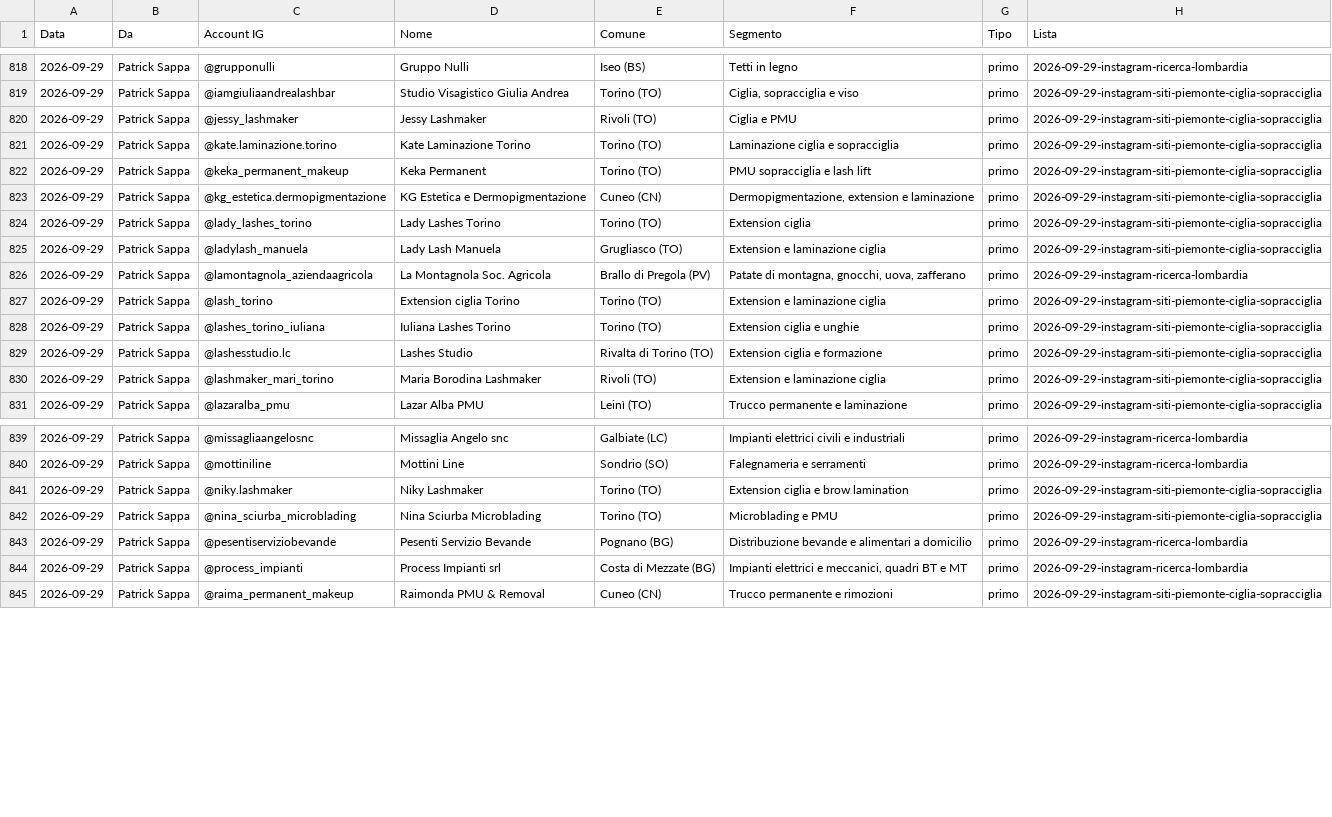
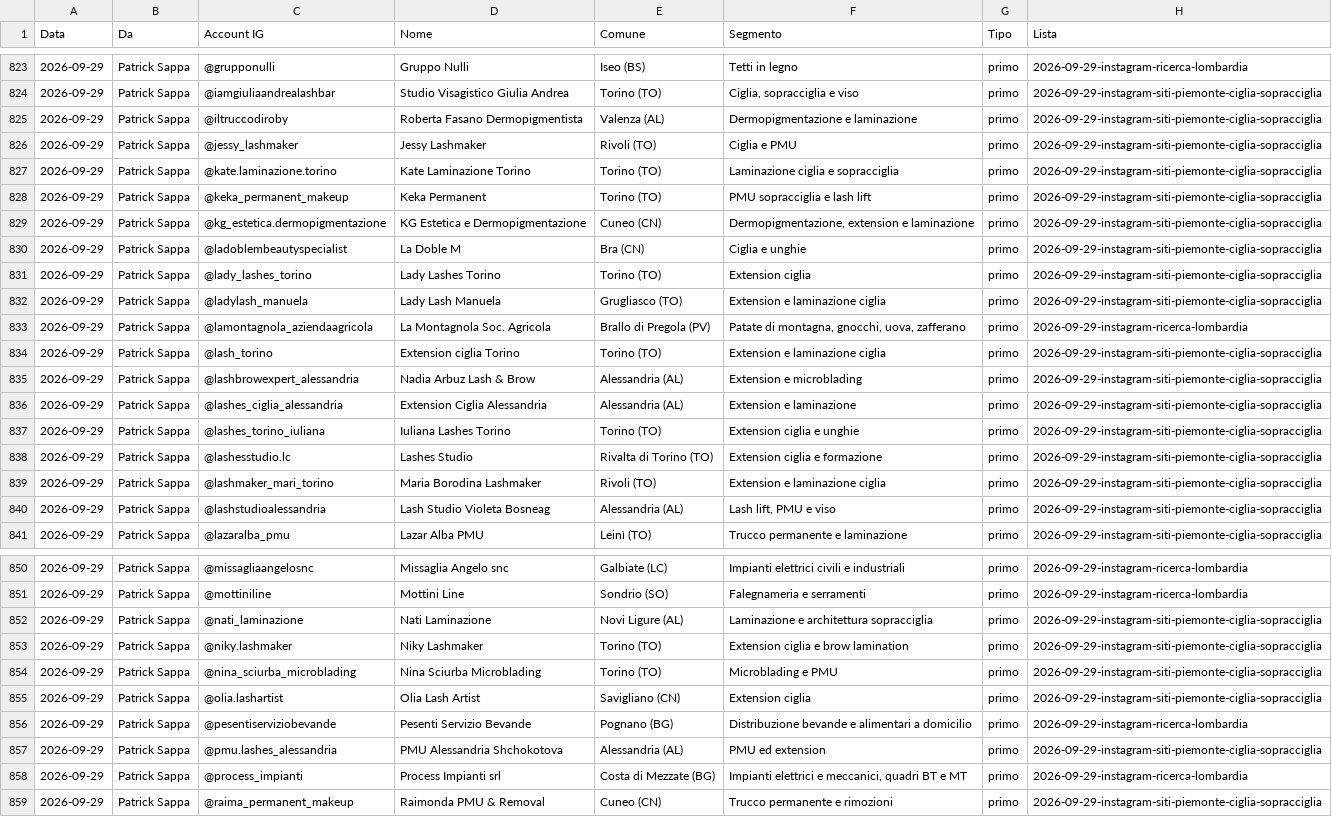
Before and after one commit to Nixo999/denki-brain, a CSV file: 02-Sales/liste/contattati.csv, drawn as a sheet; only a part is shown, gaps mark what is left out; the diff covers the shown part only.

Commit message:
Chiusura automatica: 1 file in 02-Sales
Committato dall'hook di fine sessione, non da una persona: il perche' di
ogni modifica sta nei commit scritti durante la sessione. Se questo commit e'
l'unico, quel lavoro e' rimasto senza spiegazione.

```diff
--- a/02-Sales/liste/contattati.csv
+++ b/02-Sales/liste/contattati.csv
@@ -819,2 +824,3 @@ Data,Da,Account IG,Nome,Comune,Segmento,Tipo,Lista
 2026-09-29,Patrick Sappa,@iamgiuliaandrealashbar,Studio Visagistico Giulia Andrea,Torino (TO),"Ciglia, sopracciglia e viso",primo,2026-09-29-instagram-siti-piemonte-ciglia-sopracciglia
+2026-09-29,Patrick Sappa,@iltruccodiroby,Roberta Fasano Dermopigmentista,Valenza (AL),Dermopigmentazione e laminazione,primo,2026-09-29-instagram-siti-piemonte-ciglia-sopracciglia
 2026-09-29,Patrick Sappa,@jessy_lashmaker,Jessy Lashmaker,Rivoli (TO),Ciglia e PMU,primo,2026-09-29-instagram-siti-piemonte-ciglia-sopracciglia
@@ -823,2 +829,3 @@ Data,Da,Account IG,Nome,Comune,Segmento,Tipo,Lista
 2026-09-29,Patrick Sappa,@kg_estetica.dermopigmentazione,KG Estetica e Dermopigmentazione,Cuneo (CN),"Dermopigmentazione, extension e laminazione",primo,2026-09-29-instagram-siti-piemonte-ciglia-sopracciglia
+2026-09-29,Patrick Sappa,@ladoblembeautyspecialist,La Doble M,Bra (CN),Ciglia e unghie,primo,2026-09-29-instagram-siti-piemonte-ciglia-sopracciglia
 2026-09-29,Patrick Sappa,@lady_lashes_torino,Lady Lashes Torino,Torino (TO),Extension ciglia,primo,2026-09-29-instagram-siti-piemonte-ciglia-sopracciglia
@@ -827,2 +834,4 @@ Data,Da,Account IG,Nome,Comune,Segmento,Tipo,Lista
 2026-09-29,Patrick Sappa,@lash_torino,Extension ciglia Torino,Torino (TO),Extension e laminazione ciglia,primo,2026-09-29-instagram-siti-piemonte-ciglia-sopracciglia
+2026-09-29,Patrick Sappa,@lashbrowexpert_alessandria,Nadia Arbuz Lash & Brow,Alessandria (AL),Extension e microblading,primo,2026-09-29-instagram-siti-piemonte-ciglia-sopracciglia
+2026-09-29,Patrick Sappa,@lashes_ciglia_alessandria,Extension Ciglia Alessandria,Alessandria (AL),Extension e laminazione,primo,2026-09-29-instagram-siti-piemonte-ciglia-sopracciglia
 2026-09-29,Patrick Sappa,@lashes_torino_iuliana,Iuliana Lashes Torino,Torino (TO),Extension ciglia e unghie,primo,2026-09-29-instagram-siti-piemonte-ciglia-sopracciglia
@@ -830,2 +839,3 @@ Data,Da,Account IG,Nome,Comune,Segmento,Tipo,Lista
 2026-09-29,Patrick Sappa,@lashmaker_mari_torino,Maria Borodina Lashmaker,Rivoli (TO),Extension e laminazione ciglia,primo,2026-09-29-instagram-siti-piemonte-ciglia-sopracciglia
+2026-09-29,Patrick Sappa,@lashstudioalessandria,Lash Studio Violeta Bosneag,Alessandria (AL),"Lash lift, PMU e viso",primo,2026-09-29-instagram-siti-piemonte-ciglia-sopracciglia
 2026-09-29,Patrick Sappa,@lazaralba_pmu,Lazar Alba PMU,Leinì (TO),Trucco permanente e laminazione,primo,2026-09-29-instagram-siti-piemonte-ciglia-sopracciglia
@@ -840,5 +851,8 @@ Data,Da,Account IG,Nome,Comune,Segmento,Tipo,Lista
 2026-09-29,Patrick Sappa,@mottiniline,Mottini Line,Sondrio (SO),Falegnameria e serramenti,primo,2026-09-29-instagram-ricerca-lombardia
+2026-09-29,Patrick Sappa,@nati_laminazione,Nati Laminazione,Novi Ligure (AL),Laminazione e architettura sopracciglia,primo,2026-09-29-instagram-siti-piemonte-ciglia-sopracciglia
 2026-09-29,Patrick Sappa,@niky.lashmaker,Niky Lashmaker,Torino (TO),Extension ciglia e brow lamination,primo,2026-09-29-instagram-siti-piemonte-ciglia-sopracciglia
 2026-09-29,Patrick Sappa,@nina_sciurba_microblading,Nina Sciurba Microblading,Torino (TO),Microblading e PMU,primo,2026-09-29-instagram-siti-piemonte-ciglia-sopracciglia
+2026-09-29,Patrick Sappa,@olia.lashartist,Olia Lash Artist,Savigliano (CN),Extension ciglia,primo,2026-09-29-instagram-siti-piemonte-ciglia-sopracciglia
 2026-09-29,Patrick Sappa,@pesentiserviziobevande,Pesenti Servizio Bevande,Pognano (BG),Distribuzione bevande e alimentari a domicilio,primo,2026-09-29-instagram-ricerca-lombardia
+2026-09-29,Patrick Sappa,@pmu.lashes_alessandria,PMU Alessandria Shchokotova,Alessandria (AL),PMU ed extension,primo,2026-09-29-instagram-siti-piemonte-ciglia-sopracciglia
 2026-09-29,Patrick Sappa,@process_impianti,Process Impianti srl,Costa di Mezzate (BG),"Impianti elettrici e meccanici, quadri BT e MT",primo,2026-09-29-instagram-ricerca-lombardia
```
Also changed, not shown: 8 added rows elsewhere in this file.
